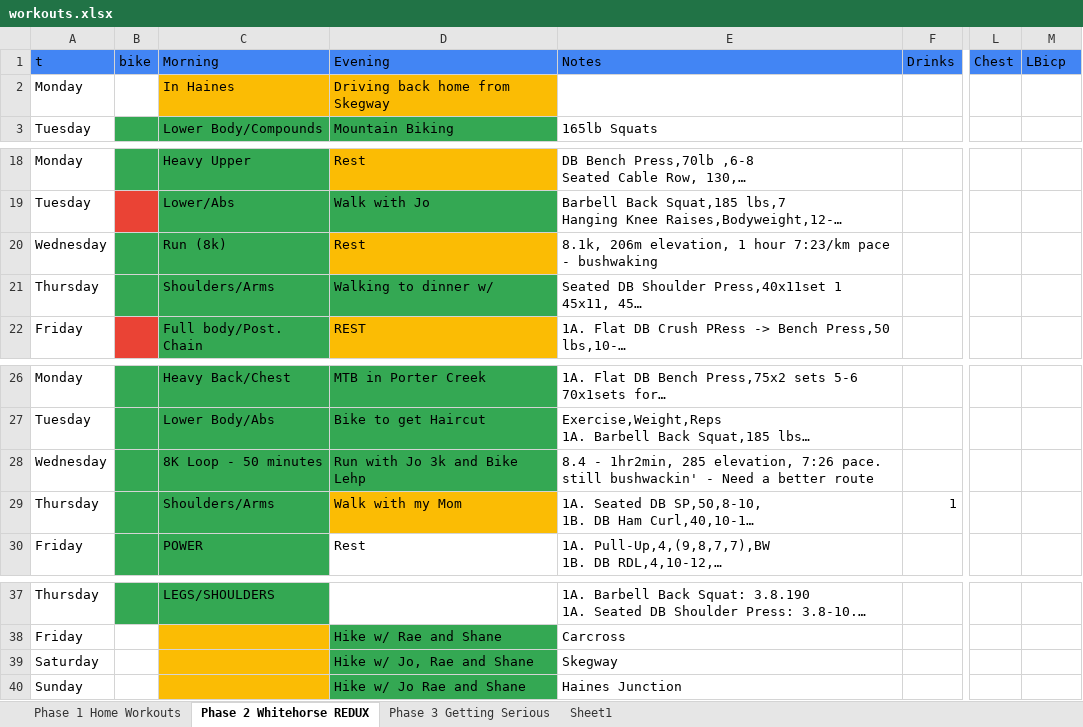
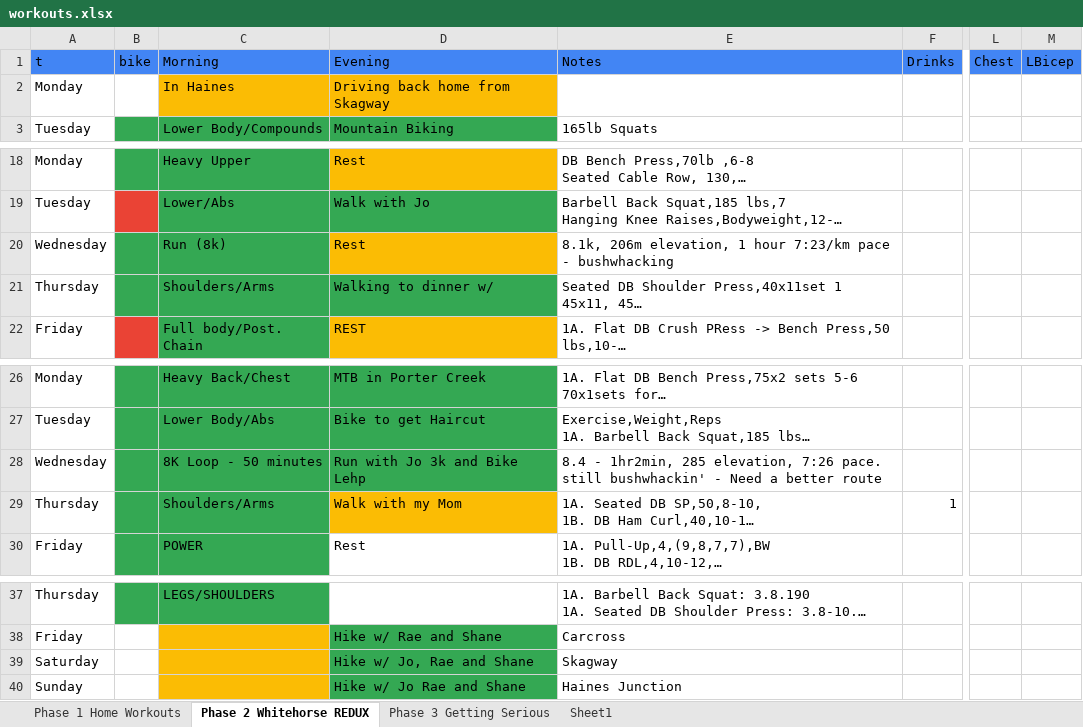
Before and after one commit to Oilgasms/yukon, an Excel workbook: data/workouts.xlsx, sheet Phase 2 Whitehorse REDUX, drawn as a sheet; only a part is shown, gaps mark what is left out; long unchanged cells end in …; values as stored, in another font and other column widths than the file's, no borders; charts and pictures not drawn; the diff names each change by its address in the sheet, - before the commit and + after, or states it on an @@ line.

```diff
--- a/data/workouts.xlsx (sheet Phase 2 Whitehorse REDUX)
+++ b/data/workouts.xlsx (sheet Phase 2 Whitehorse REDUX)
-M1: LBicp
+M1: LBicep
-D2 (Evening): Driving back home from Skegway
+D2 (Evening): Driving back home from Skagway
-E20 (Notes): …pace - bushwaking
+E20 (Notes): …pace - bushwhacking
-E28 (Notes): …pace. still bushwackin' - Need…
+E28 (Notes): …pace. still bushwhackin' - Need…
-E39 (Notes): Skegway
+E39 (Notes): Skagway
```
Also changed, not shown: sheet Phase 3 Getting Serious, sheet Phase 1 Home Workouts, hidden cells, charts or pictures, data/bible.xlsx, data/books.xlsx, 2 other files.
